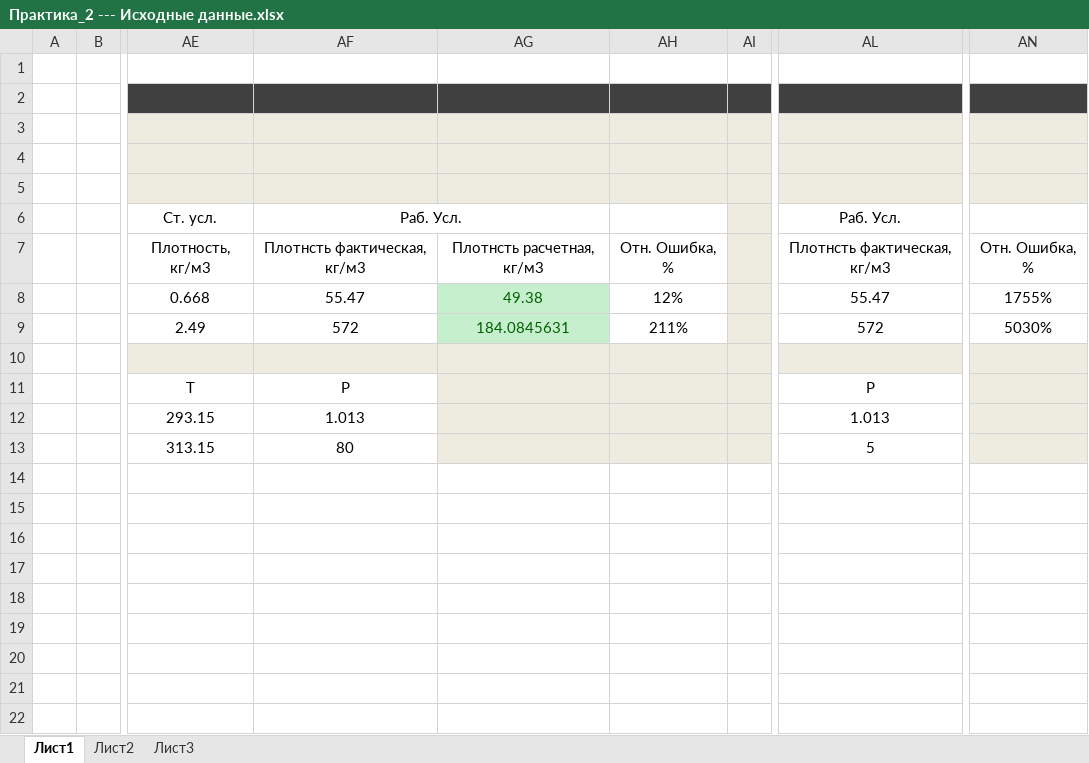
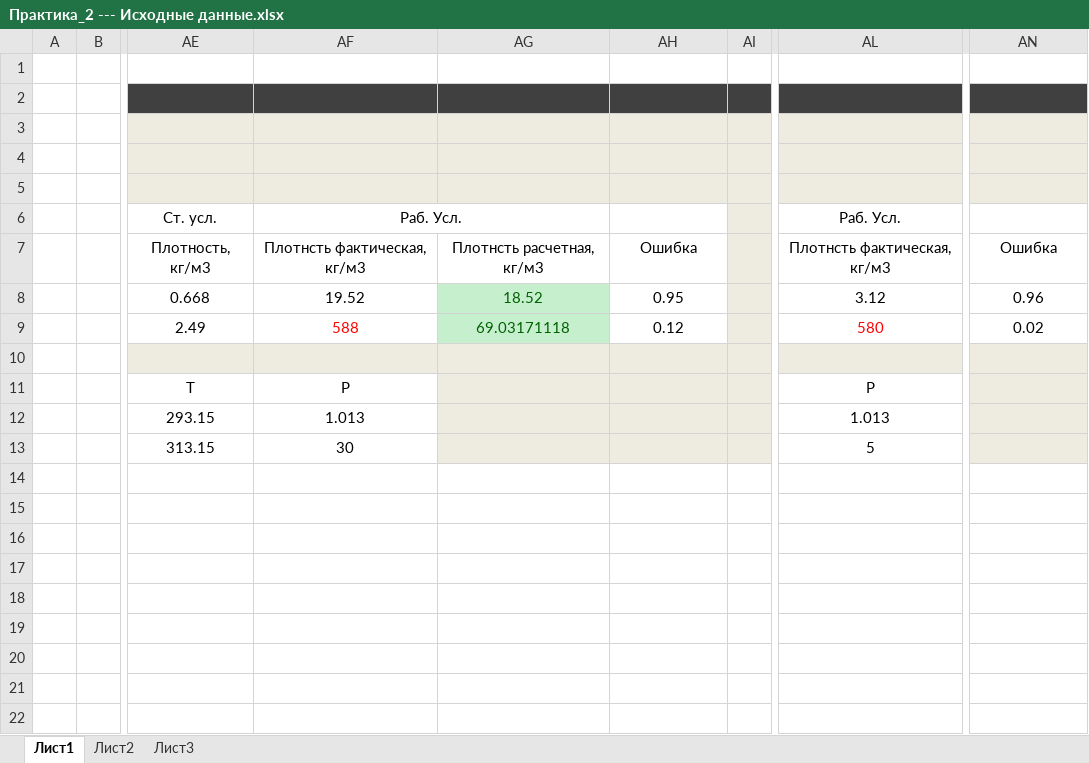
Before and after one commit to pacscum/mpt1901.github.io, an Excel workbook: Практика_2 --- Исходные данные.xlsx, sheet Лист1, drawn as a sheet; only a part is shown, gaps mark what is left out; values as stored, in another font and other column widths than the file's, no borders; the diff names each change by its address in the sheet, - before the commit and + after, or states it on an @@ line.

```diff
--- a/Практика_2 --- Исходные данные.xlsx (sheet Лист1)
+++ b/Практика_2 --- Исходные данные.xlsx (sheet Лист1)
-AH7: Отн. Ошибка, %
+AH7: Ошибка
-AN7: Отн. Ошибка, %
+AN7: Ошибка
-AF8: 55.47
+AF8: 19.52
-AG8: 49.38
+AG8: 18.52
-AH8: 12%
+AH8: 0.95
-AL8: 55.47
+AL8: 3.12
-AN8: 1755%
+AN8: 0.96
-AF9: 572
+AF9: 588
-AF9 text colour: black
+AF9 text colour: #FF0000
-AG9: 184.0845631
+AG9: 69.03171118
-AH9: 211%
+AH9: 0.12
-AL9: 572
+AL9: 580
-AL9 text colour: black
+AL9 text colour: #FF0000
-AN9: 5030%
+AN9: 0.02
-AF13: 80
+AF13: 30
```
Also changed, not shown: GasPipelineCalc/GasPipelineCalc.xlsm, 36 other files.
